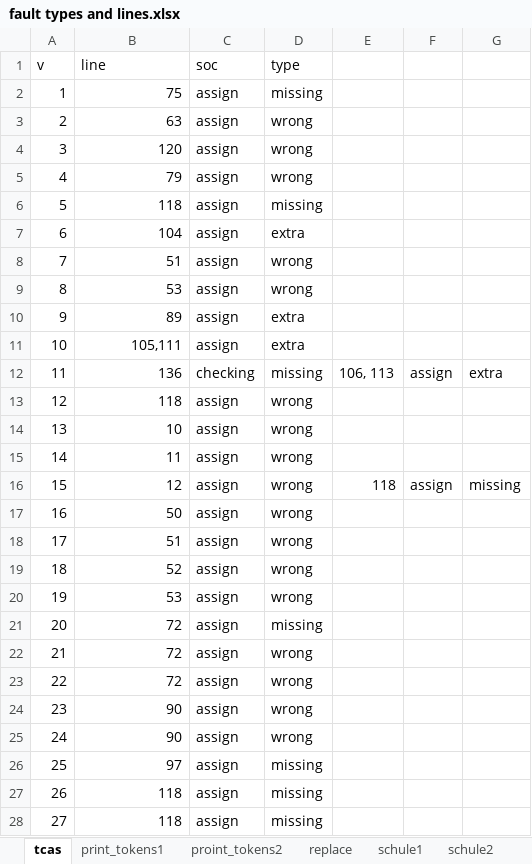
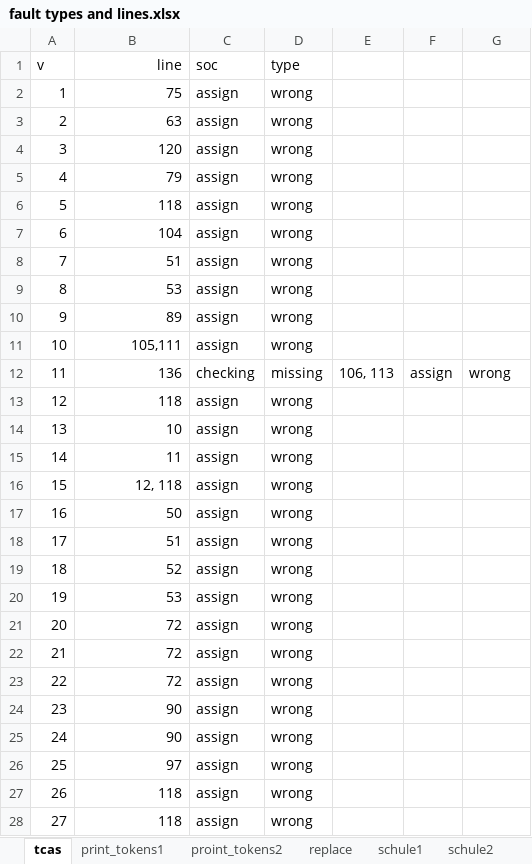
Before and after one commit to niuxintao/mfs_related, an Excel workbook: fault types and lines.xlsx, sheet tcas, drawn as a sheet; only a part is shown; values as stored, in another font and other column widths than the file's, no borders; the diff covers the shown part only; the diff names each change by its address in the sheet, - before the commit and + after, or states it on an @@ line.

```diff
--- a/fault types and lines.xlsx (sheet tcas)
+++ b/fault types and lines.xlsx (sheet tcas)
-B1 alignment: left
+B1 alignment: right
-D2 (type): missing
+D2 (type): wrong
-D6 (type): missing
+D6 (type): wrong
-D7 (type): extra
+D7 (type): wrong
-D10:D11 (type): extra
+D10:D11 (type): wrong
-G12: extra
+G12: wrong
-B16 (line): 12
+B16 (line): 12, 118
-E16: 118
+E16: (empty)
-F16: assign
+F16: (empty)
-G16: missing
+G16: (empty)
-D21 (type): missing
+D21 (type): wrong
-D26:D28 (type): missing
+D26:D28 (type): wrong
```
Also changed, not shown: 43 edited cells elsewhere in this sheet, sheet replace, sheet totinfo, sheet schule2, sheet proint_tokens2, sheet schule1, sheet print_tokens1, 5 other files.
